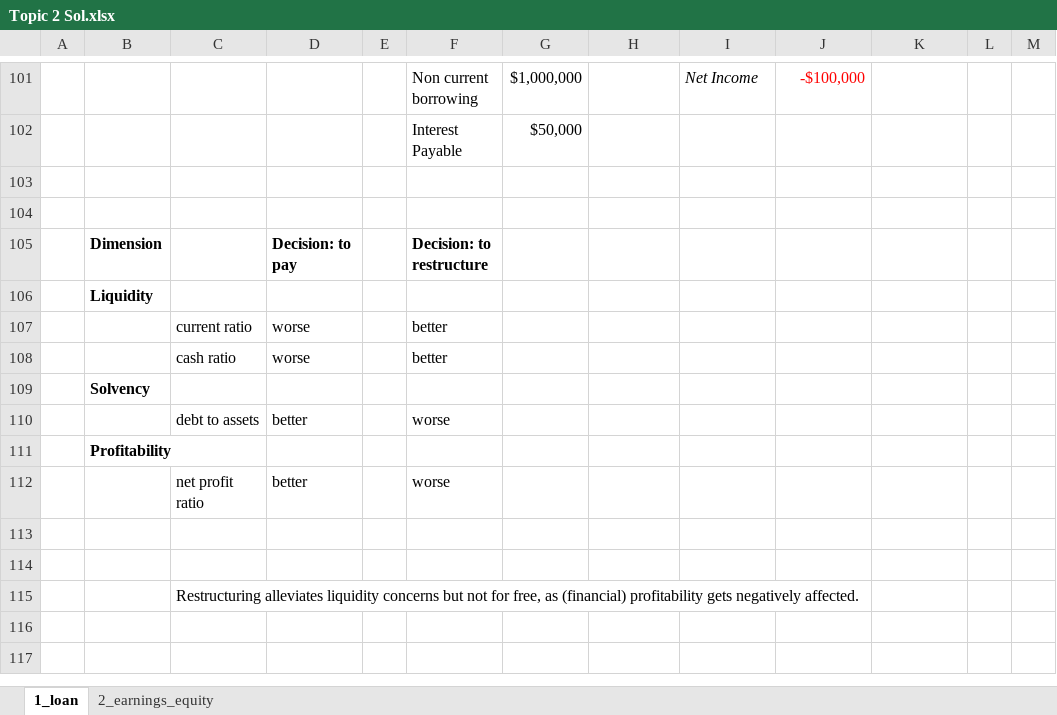
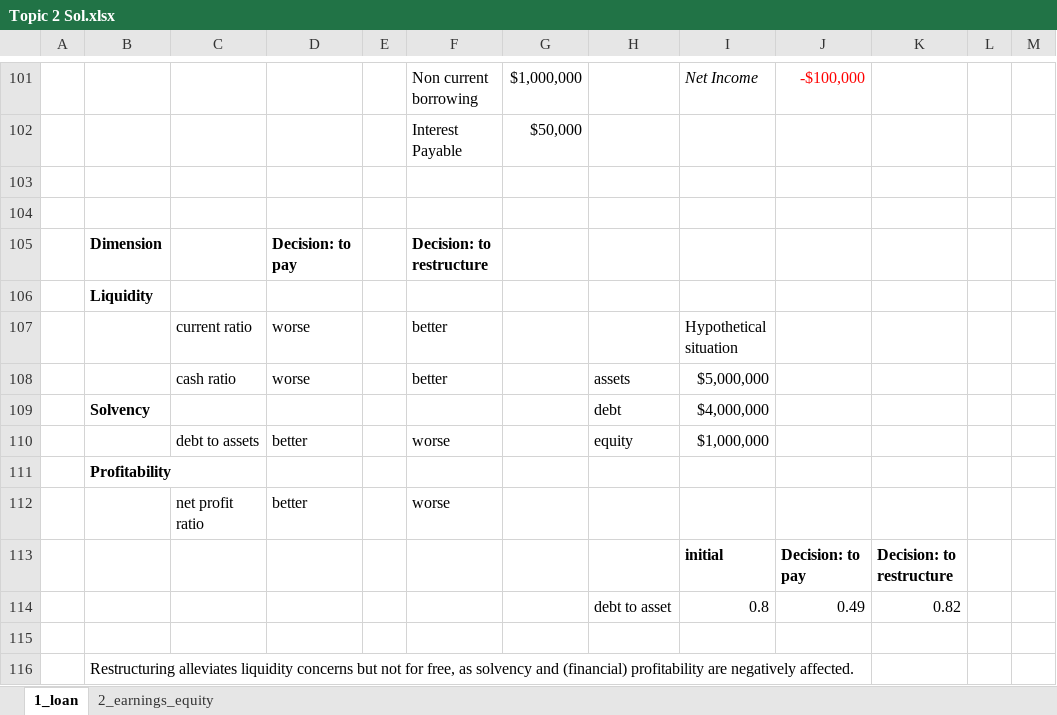
Before and after one commit to mortizm1988/lecture_financial_statements_analysis, an Excel workbook: topic_2_img/Topic 2 Sol.xlsx, sheet 1_loan, drawn as a sheet; only a part is shown, gaps mark what is left out; values as stored, in another font and other column widths than the file's, no borders; removed rows and columns are numbered as before the commit, all else as after; the diff names each change by its address in the sheet, - before the commit and + after, or states it on an @@ line.

Commit message:
topic 2 updates

```diff
--- a/topic_2_img/Topic 2 Sol.xlsx (sheet 1_loan)
+++ b/topic_2_img/Topic 2 Sol.xlsx (sheet 1_loan)
-I107: (empty)
+I107: Hypothetical situation
-H108: (empty)
+H108: assets
-I108: (empty)
+I108: $5,000,000
-row 109:  | Solvency
+row 109:  | Solvency |  |  |  |  |  | debt | $4,000,000
-H110: (empty)
+H110: equity
-I110: (empty)
+I110: $1,000,000
+row 113:  |  |  |  |  |  |  |  | initial | Decision: to pay | Decision: to restructure
+row 114:  |  |  |  |  |  |  | debt to asset | 0.8 | 0.49 | 0.82
-B116: (empty)
+B116: Restructuring alleviates liquidity concerns but not for free, as solvency and (financial) profitability are negatively affected.
-row 115:  |  | Restructuring alleviates liquidity concerns but not for free, as (financial) profitability gets negatively affected.
```
Also changed, not shown: topic_1_img/topic_1_sol.xlsx, 2 other files.
